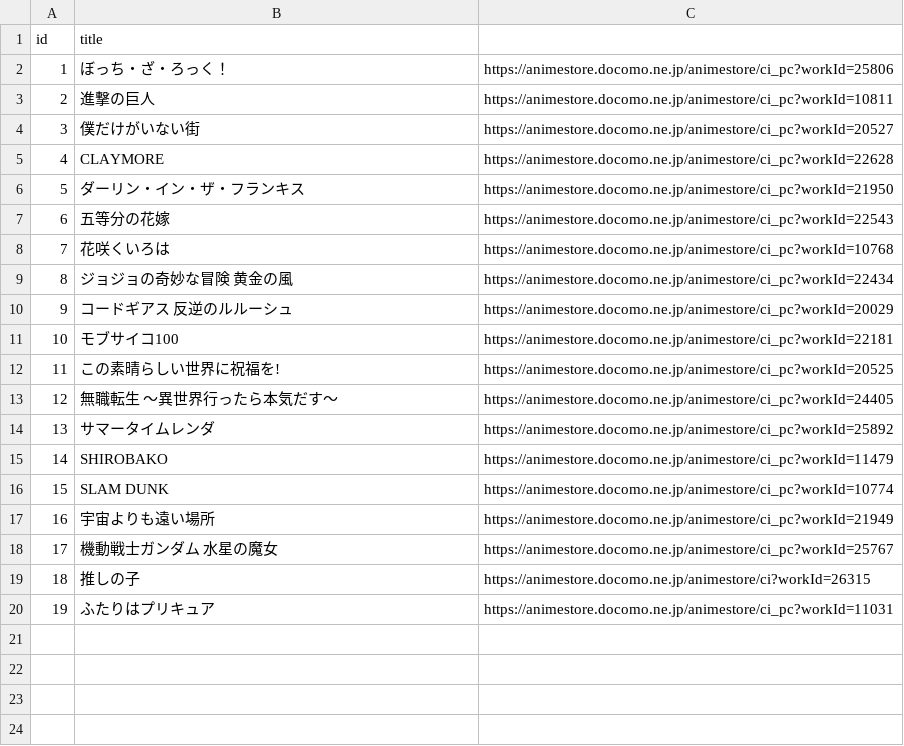
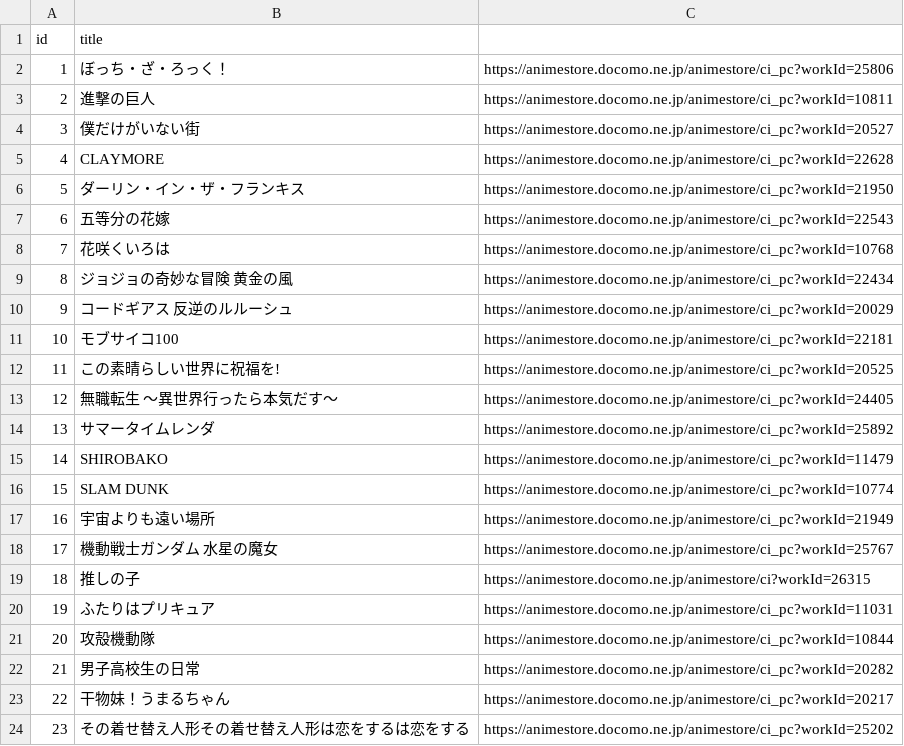
Before and after one commit to kosuke215135/MisosiruApplePie_agile, a CSV file: anime_data/title.csv, drawn as a sheet.

Commit message:
csvリンク追加

```diff
--- a/anime_data/title.csv
+++ b/anime_data/title.csv
@@ -20 +20,5 @@ id,title
 19,ふたりはプリキュア,https://animestore.docomo.ne.jp/animestore/ci_pc?workId=11031
+20,攻殻機動隊,https://animestore.docomo.ne.jp/animestore/ci_pc?workId=10844
+21,男子高校生の日常,https://animestore.docomo.ne.jp/animestore/ci_pc?workId=20282
+22,干物妹！うまるちゃん,https://animestore.docomo.ne.jp/animestore/ci_pc?workId=20217
+23,その着せ替え人形その着せ替え人形は恋をするは恋をする,https://animestore.docomo.ne.jp/animestore/ci_pc?workId=25202
```
